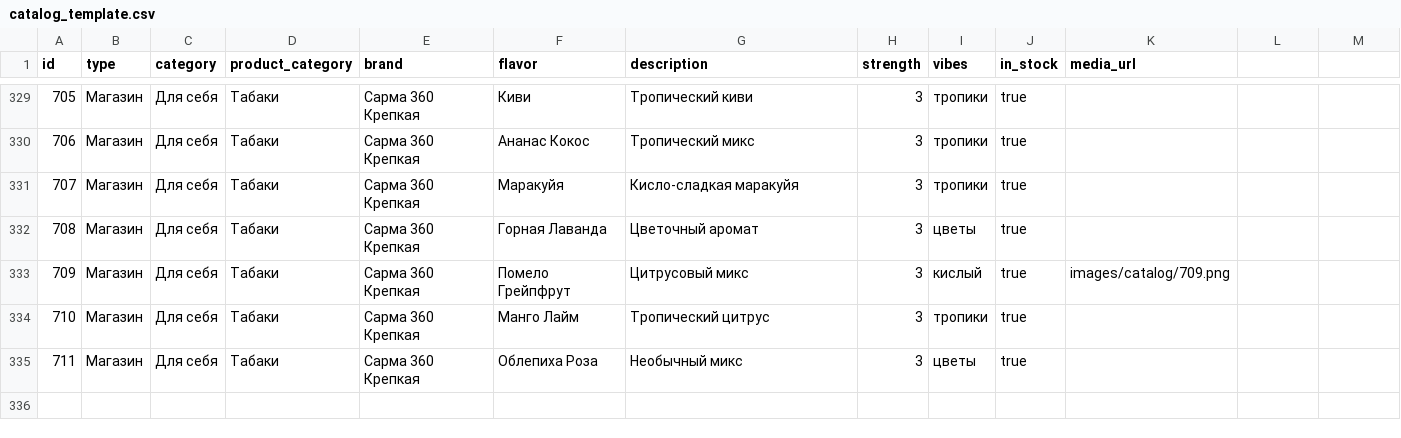
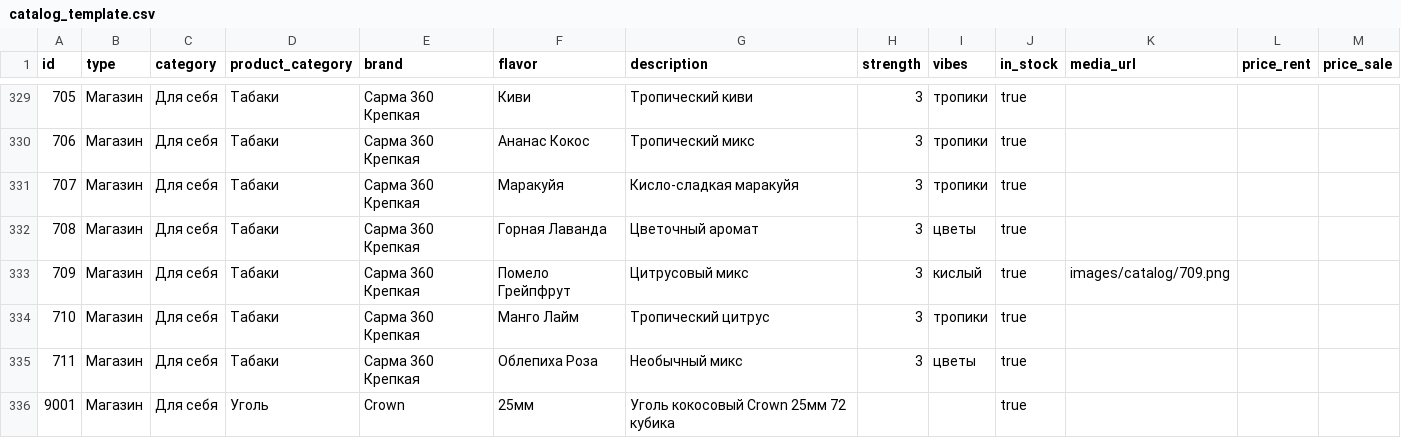
Before and after one commit to roronoa747/skayfom, a CSV file: catalog_template.csv, drawn as a sheet; only a part is shown, gaps mark what is left out; the diff names each change by its address in the sheet, - before the commit and + after, or states it on an @@ line.

Commit message:
feat: implement cart state management and auto-adding kit logic for rent orders

```diff
--- a/catalog_template.csv
+++ b/catalog_template.csv
-L1: (empty)
+L1: price_rent
-M1: (empty)
+M1: price_sale
+row 336: 9001 | Магазин | Для себя | Уголь | Crown | 25мм | Уголь кокосовый Crown 25мм 72 кубика |  |  | true
```
Also changed, not shown: 1 other file.
